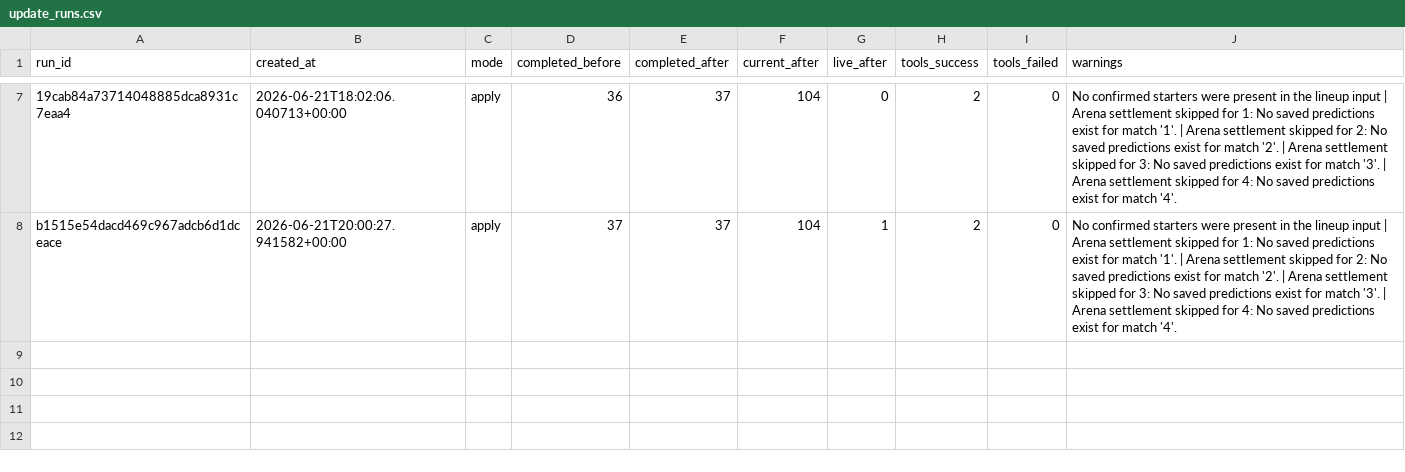
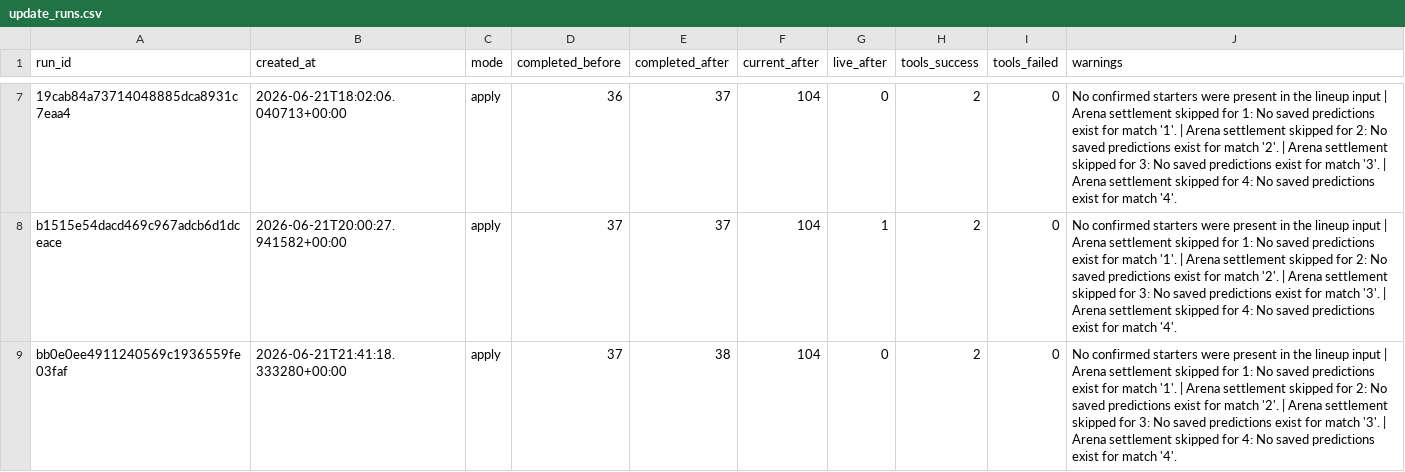
Before and after one commit to KaiwenMo1/worldcup2026, a CSV file: data/agentic_update/update_runs.csv, drawn as a sheet; only a part is shown, gaps mark what is left out; the diff names each change by its address in the sheet, - before the commit and + after, or states it on an @@ line.

```diff
--- a/data/agentic_update/update_runs.csv
+++ b/data/agentic_update/update_runs.csv
+row 9: bb0e0ee4911240569c1936559fe03faf | 2026-06-21T21:41:18.333280+00:00 | apply | 37 | 38 | 104 | 0 | 2 | 0 | No confirmed starters were present in the lineup input | Arena settlement skipped for 1: No saved predictions exist for match '1'. | Arena settlement skipped for 2: No saved predictions exist for match '2'. | Arena settlement skipped for 3: No saved predictions exist for match '3'. | Arena settlement skipped for 4: No saved predictions exist for match '4'.
```
Also changed, not shown: data/derived/manager_skill_evaluation_results.csv, data/derived/matchup_evaluation_results.csv, 13 other files.
